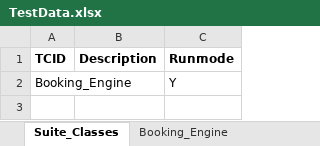
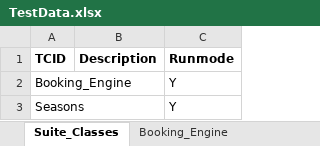
Before and after one commit to smilyashok07/Sample, an Excel workbook: src/innRoad/innCenter/config/TestData.xlsx, sheet Suite_Classes, drawn as a sheet; values as stored, in another font and other column widths than the file's, no borders; the diff names each change by its address in the sheet, - before the commit and + after, or states it on an @@ line.

```diff
--- a/src/innRoad/innCenter/config/TestData.xlsx (sheet Suite_Classes)
+++ b/src/innRoad/innCenter/config/TestData.xlsx (sheet Suite_Classes)
+row 3: Seasons |  | Y
```
Also changed, not shown: other sheet tabs, bin/innRoad/innCenter/config/TestData.xlsx, 29 other files.
